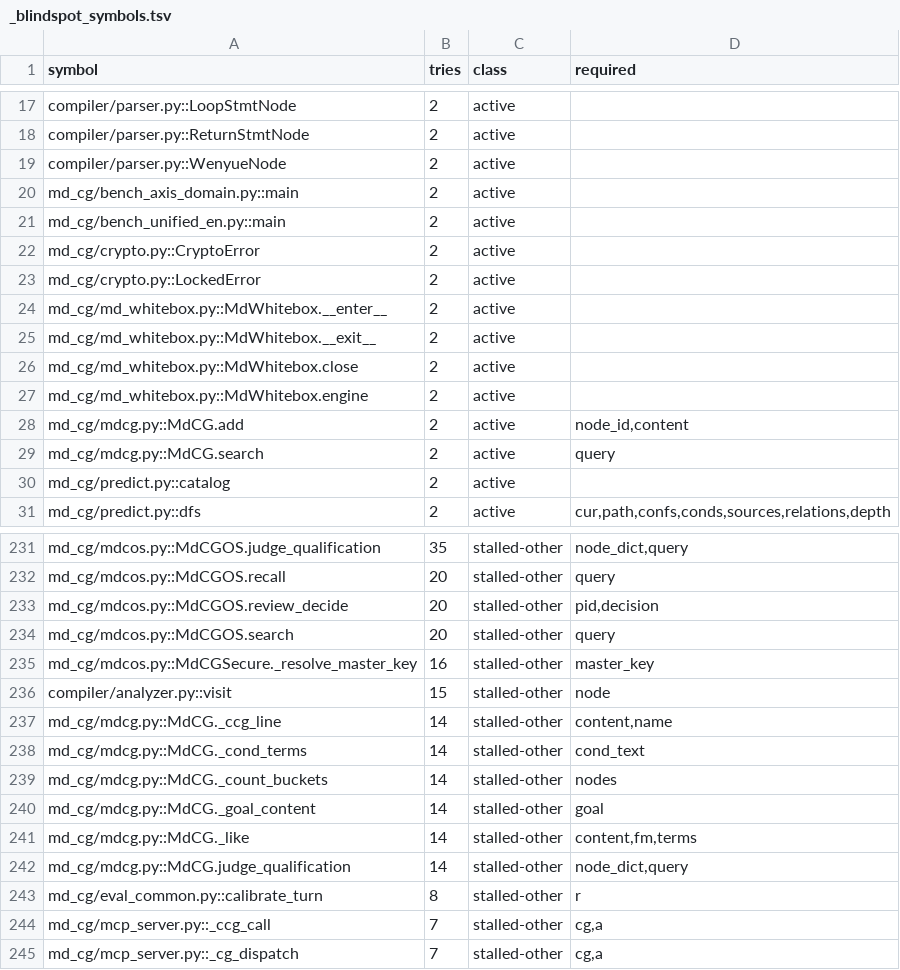
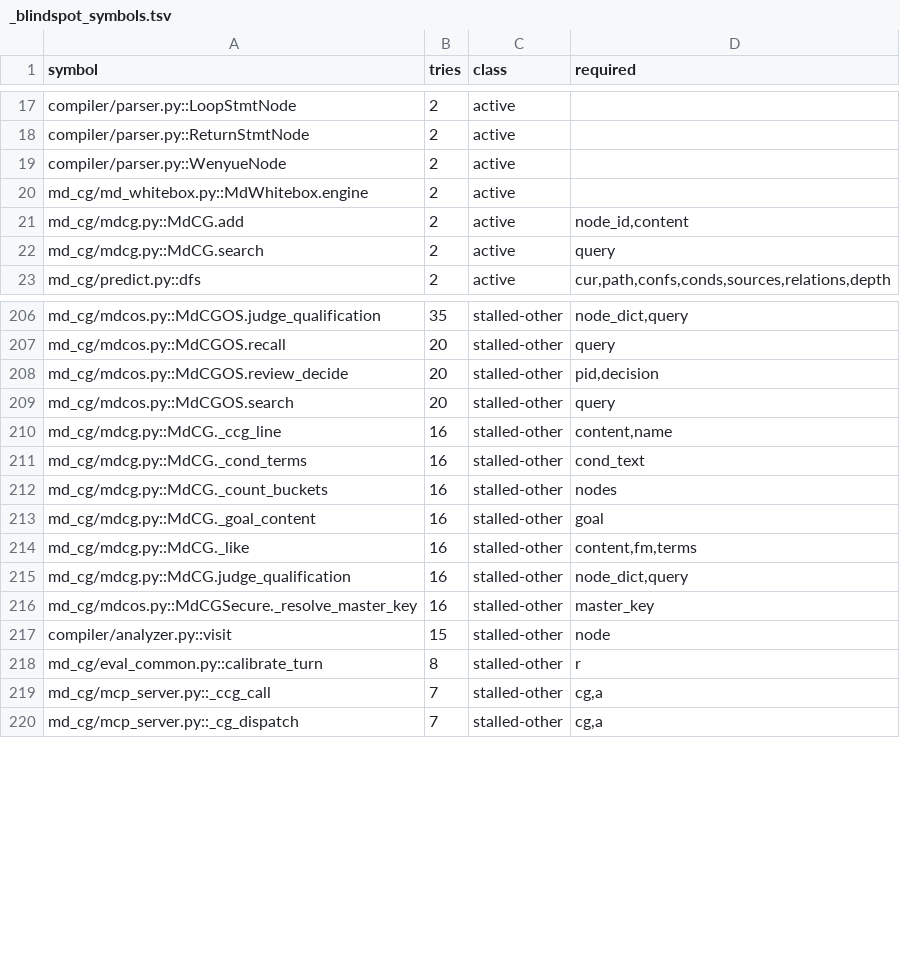
Before and after one commit to FuRongJun-1999/dsh-memory, a TSV file: hive/interop/_blindspot_symbols.tsv, drawn as a sheet; only a part is shown, gaps mark what is left out; the diff covers the shown part only.

Commit message:
interop: 停滞台账刷新（未覆盖 304->292，active 103->91；不适用单列 23）

```diff
--- a/hive/interop/_blindspot_symbols.tsv
+++ b/hive/interop/_blindspot_symbols.tsv
@@ -19,9 +19,2 @@ compiler/parser.py::ReturnStmtNode	2	active
 compiler/parser.py::WenyueNode	2	active	
-md_cg/bench_axis_domain.py::main	2	active	
-md_cg/bench_unified_en.py::main	2	active	
-md_cg/crypto.py::CryptoError	2	active	
-md_cg/crypto.py::LockedError	2	active	
-md_cg/md_whitebox.py::MdWhitebox.__enter__	2	active	
-md_cg/md_whitebox.py::MdWhitebox.__exit__	2	active	
-md_cg/md_whitebox.py::MdWhitebox.close	2	active	
 md_cg/md_whitebox.py::MdWhitebox.engine	2	active	
@@ -29,3 +22,2 @@ md_cg/mdcg.py::MdCG.add	2	active	node_id,content
 md_cg/mdcg.py::MdCG.search	2	active	query
-md_cg/predict.py::catalog	2	active	
 md_cg/predict.py::dfs	2	active	cur,path,confs,conds,sources,relations,depth
@@ -234,10 +209,10 @@ md_cg/mdcos.py::MdCGOS.review_decide	20	stalled-other	pid,decision
 md_cg/mdcos.py::MdCGOS.search	20	stalled-other	query
+md_cg/mdcg.py::MdCG._ccg_line	16	stalled-other	content,name
+md_cg/mdcg.py::MdCG._cond_terms	16	stalled-other	cond_text
+md_cg/mdcg.py::MdCG._count_buckets	16	stalled-other	nodes
+md_cg/mdcg.py::MdCG._goal_content	16	stalled-other	goal
+md_cg/mdcg.py::MdCG._like	16	stalled-other	content,fm,terms
+md_cg/mdcg.py::MdCG.judge_qualification	16	stalled-other	node_dict,query
 md_cg/mdcos.py::MdCGSecure._resolve_master_key	16	stalled-other	master_key
 compiler/analyzer.py::visit	15	stalled-other	node
-md_cg/mdcg.py::MdCG._ccg_line	14	stalled-other	content,name
-md_cg/mdcg.py::MdCG._cond_terms	14	stalled-other	cond_text
-md_cg/mdcg.py::MdCG._count_buckets	14	stalled-other	nodes
-md_cg/mdcg.py::MdCG._goal_content	14	stalled-other	goal
-md_cg/mdcg.py::MdCG._like	14	stalled-other	content,fm,terms
-md_cg/mdcg.py::MdCG.judge_qualification	14	stalled-other	node_dict,query
 md_cg/eval_common.py::calibrate_turn	8	stalled-other	r
```
Also changed, not shown: 3 added rows, 20 removed rows and 1 edited cell elsewhere in this file.
